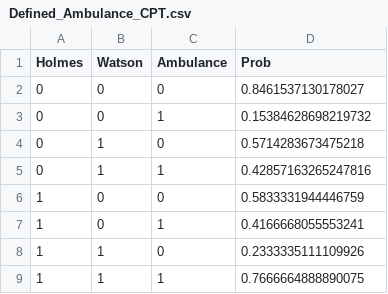
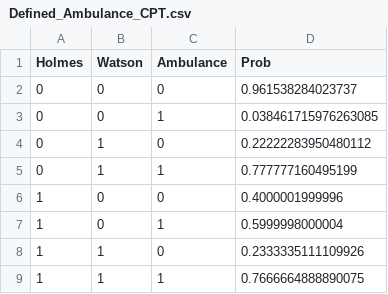
Before and after one commit to afaranda/BINF685_Project, a CSV file: results/Defined_Ambulance_CPT.csv, drawn as a sheet.

```diff
--- a/results/Defined_Ambulance_CPT.csv
+++ b/results/Defined_Ambulance_CPT.csv
@@ -1,8 +1,8 @@
 Holmes,Watson,Ambulance,Prob
-0,0,0,0.8461537130178027
-0,0,1,0.15384628698219732
-0,1,0,0.5714283673475218
-0,1,1,0.42857163265247816
-1,0,0,0.5833331944446759
-1,0,1,0.4166668055553241
+0,0,0,0.961538284023737
+0,0,1,0.038461715976263085
+0,1,0,0.22222283950480112
+0,1,1,0.777777160495199
+1,0,0,0.4000001999996
+1,0,1,0.5999998000004
 1,1,0,0.2333335111109926
```
Also changed, not shown: 9 other files.
